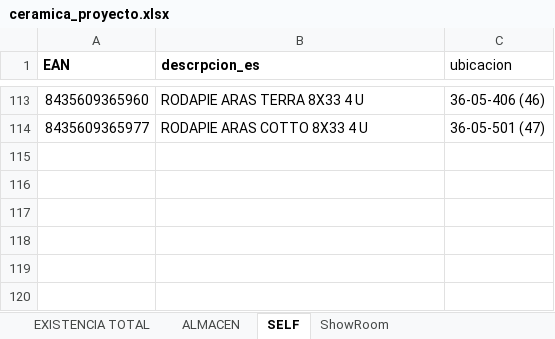
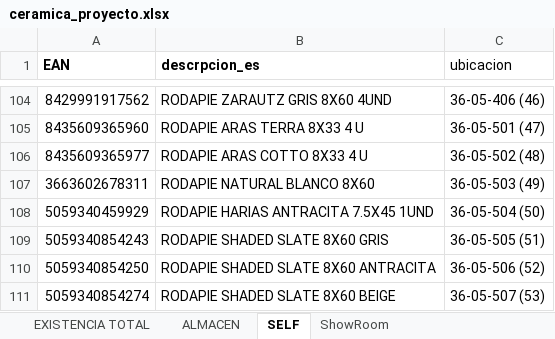
Before and after one commit to alexiscamero/buscador_ceramica, an Excel workbook: ceramica_proyecto.xlsx, sheet SELF, drawn as a sheet; only a part is shown, gaps mark what is left out; values as stored, in another font and other column widths than the file's, no borders; table styles not drawn; addresses are those after the commit; the diff covers the shown part only; the diff names each change by its address in the sheet, - before the commit and + after, or states it on an @@ line.

```diff
--- a/ceramica_proyecto.xlsx (sheet SELF)
+++ b/ceramica_proyecto.xlsx (sheet SELF)
-A104 (EAN): 8435609365960
+A104 (EAN): 8429991917562
-B104 (descrpcion_es): RODAPIE ARAS TERRA 8X33 4 U
+B104 (descrpcion_es): RODAPIE ZARAUTZ GRIS 8X60 4UND
-A105 (EAN): 8435609365977
+A105 (EAN): 8435609365960
-B105 (descrpcion_es): RODAPIE ARAS COTTO 8X33 4 U
+B105 (descrpcion_es): RODAPIE ARAS TERRA 8X33 4 U
+row 106: 8435609365977 | RODAPIE ARAS COTTO 8X33 4 U | 36-05-502 (48)
+row 107: 3663602678311 | RODAPIE NATURAL BLANCO 8X60 | 36-05-503 (49)
+row 108: 5059340459929 | RODAPIE HARIAS ANTRACITA 7.5X45 1UND | 36-05-504 (50)
+row 109: 5059340854243 | RODAPIE SHADED SLATE 8X60 GRIS | 36-05-505 (51)
+row 110: 5059340854250 | RODAPIE SHADED SLATE 8X60 ANTRACITA | 36-05-506 (52)
+row 111: 5059340854274 | RODAPIE SHADED SLATE 8X60 BEIGE | 36-05-507 (53)
```
Also changed, not shown: 6 added rows, 15 removed rows and 23 moved rows elsewhere in this sheet, sheet EXISTENCIA TOTAL, 1 other file.
